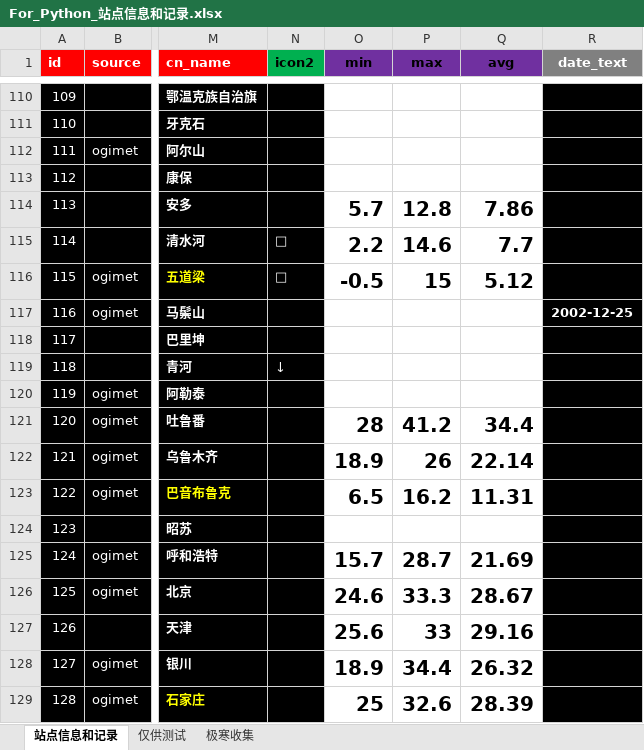
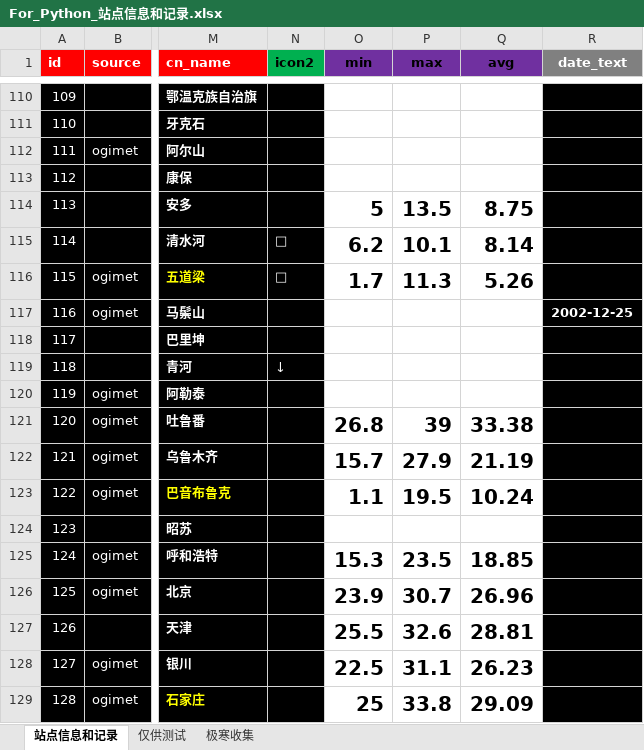
Before and after one commit to qkvkql/default, an Excel workbook: 气象/For_Python_站点信息和记录.xlsx, sheet 站点信息和记录, drawn as a sheet; only a part is shown, gaps mark what is left out; values as stored, in another font and other column widths than the file's, no borders; conditional formats not drawn; the diff covers the shown part only; the diff names each change by its address in the sheet, - before the commit and + after, or states it on an @@ line.

```diff
--- a/气象/For_Python_站点信息和记录.xlsx (sheet 站点信息和记录)
+++ b/气象/For_Python_站点信息和记录.xlsx (sheet 站点信息和记录)
-O114 (min): 5.7
+O114 (min): 5
-P114 (max): 12.8
+P114 (max): 13.5
-Q114 (avg): 7.86
+Q114 (avg): 8.75
-O115 (min): 2.2
+O115 (min): 6.2
-P115 (max): 14.6
+P115 (max): 10.1
-Q115 (avg): 7.7
+Q115 (avg): 8.14
-O116 (min): -0.5
+O116 (min): 1.7
-P116 (max): 15
+P116 (max): 11.3
-Q116 (avg): 5.12
+Q116 (avg): 5.26
-O121 (min): 28
+O121 (min): 26.8
-P121 (max): 41.2
+P121 (max): 39
-Q121 (avg): 34.4
+Q121 (avg): 33.38
-O122 (min): 18.9
+O122 (min): 15.7
-P122 (max): 26
+P122 (max): 27.9
-Q122 (avg): 22.14
+Q122 (avg): 21.19
-O123 (min): 6.5
+O123 (min): 1.1
-P123 (max): 16.2
+P123 (max): 19.5
-Q123 (avg): 11.31
+Q123 (avg): 10.24
-O125 (min): 15.7
+O125 (min): 15.3
-P125 (max): 28.7
+P125 (max): 23.5
-Q125 (avg): 21.69
+Q125 (avg): 18.85
-O126 (min): 24.6
+O126 (min): 23.9
-P126 (max): 33.3
+P126 (max): 30.7
-Q126 (avg): 28.67
+Q126 (avg): 26.96
-O127 (min): 25.6
+O127 (min): 25.5
-P127 (max): 33
+P127 (max): 32.6
-Q127 (avg): 29.16
+Q127 (avg): 28.81
-O128 (min): 18.9
+O128 (min): 22.5
-P128 (max): 34.4
+P128 (max): 31.1
-Q128 (avg): 26.32
+Q128 (avg): 26.23
-P129 (max): 32.6
+P129 (max): 33.8
-Q129 (avg): 28.39
+Q129 (avg): 29.09
```
Also changed, not shown: 201 edited cells and cell formats elsewhere in this sheet, 气象/蒙古存档.xlsx.
